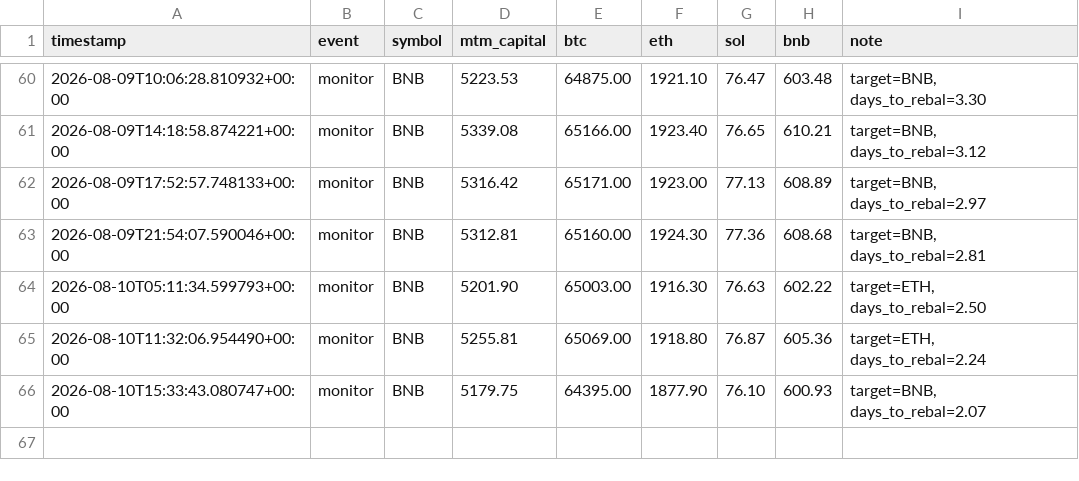
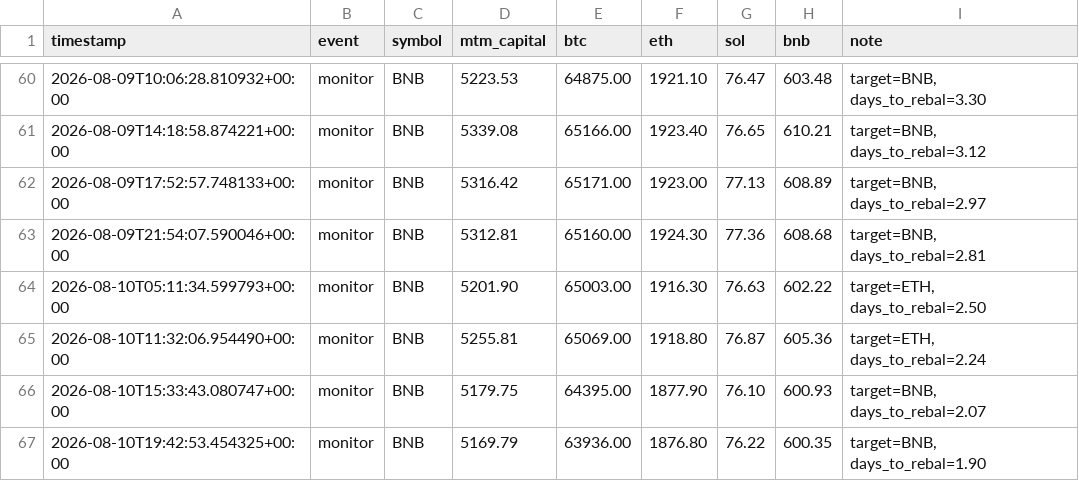
Before and after one commit to lferrari231-glitch/paper-trade-bot, a CSV file: paper_log_leverage.csv, drawn as a sheet; only a part is shown, gaps mark what is left out; the diff names each change by its address in the sheet, - before the commit and + after, or states it on an @@ line.

```diff
--- a/paper_log_leverage.csv
+++ b/paper_log_leverage.csv
+row 67: 2026-08-10T19:42:53.454325+00:00 | monitor | BNB | 5169.79 | 63936.00 | 1876.80 | 76.22 | 600.35 | target=BNB, days_to_rebal=1.90
```
Also changed, not shown: 2 other files.
